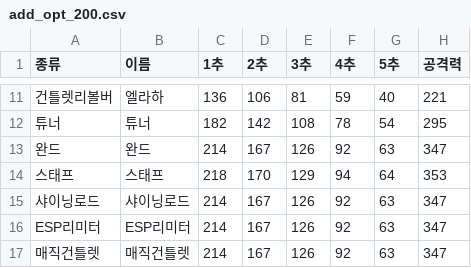
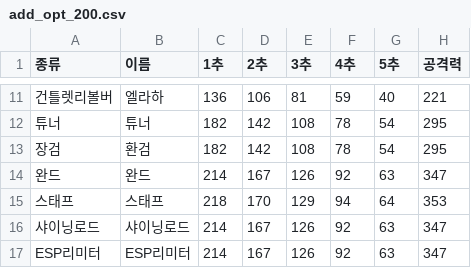
Before and after one commit to DarkTornado/MapleTools, a CSV file: assets/csv/add_opt_200.csv, drawn as a sheet; only a part is shown, gaps mark what is left out; the shorter side is filled out with more unchanged rows.

```diff
--- a/assets/csv/add_opt_200.csv
+++ b/assets/csv/add_opt_200.csv
@@ -12,2 +12,3 @@
 튜너,튜너,182,142,108,78,54,295
+장검,환검,182,142,108,78,54,295
 완드,완드,214,167,126,92,63,347
```
Also changed, not shown: assets/csv/add_opt_150.csv, assets/csv/add_opt_160.csv, 6 other files.
